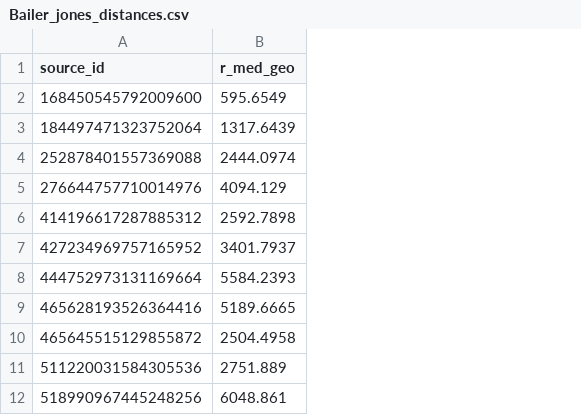
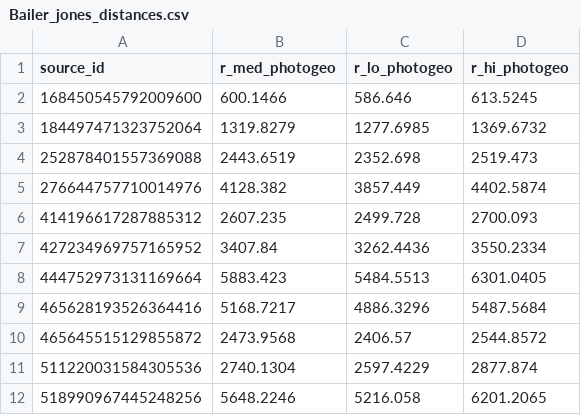
Before and after one commit to MantisShrimp2/Thesis-HMXB, a CSV file: DATA/Bailer_jones_distances.csv, drawn as a sheet; only a part is shown; removed rows and columns are numbered as before the commit, all else as after; the diff names each change by its address in the sheet, - before the commit and + after, or states it on an @@ line.

Commit message:
included bailer jones
photogeometric distances, with 1sigma intervals

```diff
--- a/DATA/Bailer_jones_distances.csv
+++ b/DATA/Bailer_jones_distances.csv
-column B (r_med_geo), rows 2-12: 595.6549 | 1317.6439 | 2444.0974 | 4094.129 | 2592.7898 | 3401.7937 | 5584.2393 | 5189.6665 | 2504.4958 | 2751.889 | 6048.861
+column B (r_med_photogeo), rows 2-12: 600.1466 | 1319.8279 | 2443.6519 | 4128.382 | 2607.235 | 3407.84 | 5883.423 | 5168.7217 | 2473.9568 | 2740.1304 | 5648.2246
+column C (r_lo_photogeo), rows 2-12: 586.646 | 1277.6985 | 2352.698 | 3857.449 | 2499.728 | 3262.4436 | 5484.5513 | 4886.3296 | 2406.57 | 2597.4229 | 5216.058
+column D (r_hi_photogeo), rows 2-12: 613.5245 | 1369.6732 | 2519.473 | 4402.5874 | 2700.093 | 3550.2334 | 6301.0405 | 5487.5684 | 2544.8572 | 2877.874 | 6201.2065
```
Also changed, not shown: 1 other file.
